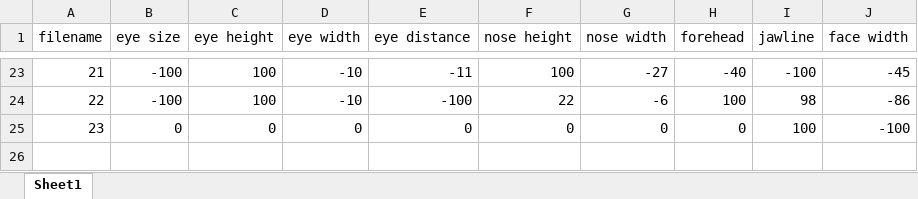
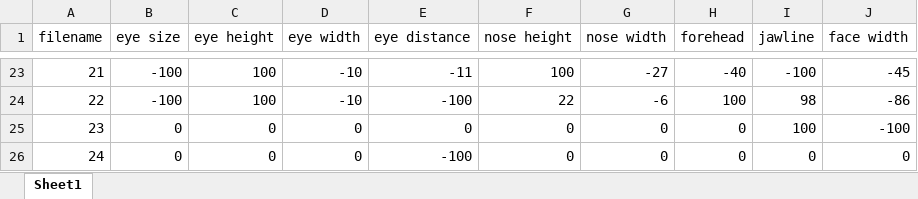
Before and after one commit to rickbdotcom/baby-yoda, an Excel workbook: parameters.xlsx, sheet Sheet1, drawn as a sheet; only a part is shown, gaps mark what is left out; values as stored, in another font and other column widths than the file's, no borders; the diff names each change by its address in the sheet, - before the commit and + after, or states it on an @@ line.

```diff
--- a/parameters.xlsx (sheet Sheet1)
+++ b/parameters.xlsx (sheet Sheet1)
+row 26: 24 | 0 | 0 | 0 | -100 | 0 | 0 | 0 | 0 | 0
```
Also changed, not shown: 35 other files.
